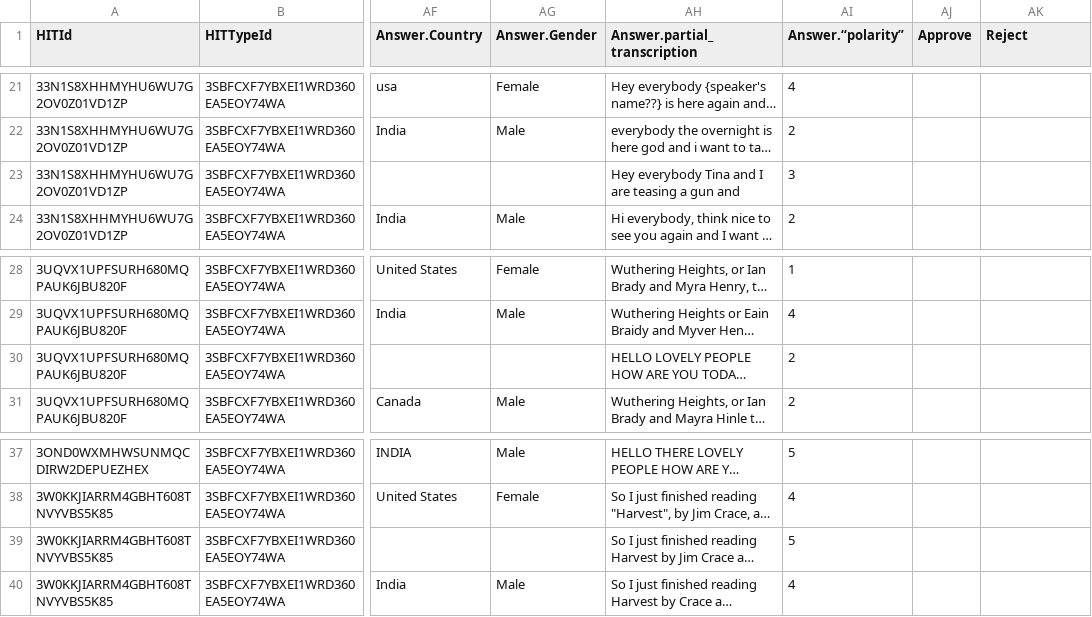
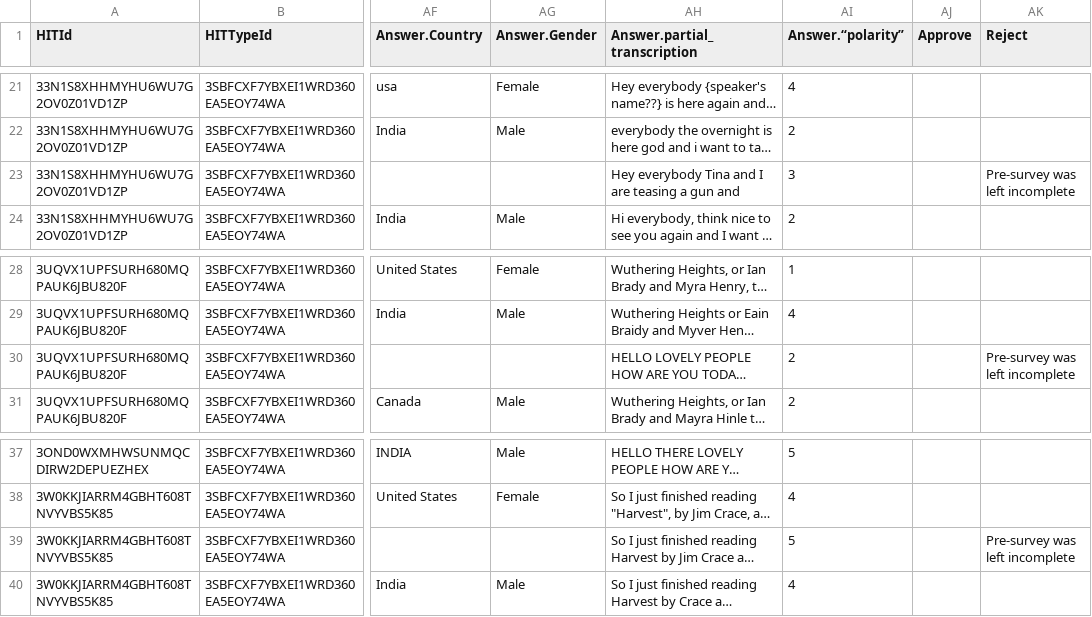
Before and after one commit to aelshen/575-Project, a CSV file: filtered/AVFull_results_filtered.csv, drawn as a sheet; only a part is shown, gaps mark what is left out; long unchanged cells end in …; the diff names each change by its address in the sheet, - before the commit and + after, or states it on an @@ line.

```diff
--- a/filtered/AVFull_results_filtered.csv
+++ b/filtered/AVFull_results_filtered.csv
-AK23 (Reject): (empty)
+AK23 (Reject): Pre-survey was left incomplete
-AK30 (Reject): (empty)
+AK30 (Reject): Pre-survey was left incomplete
-AK39 (Reject): (empty)
+AK39 (Reject): Pre-survey was left incomplete
```
Also changed, not shown: filtered/TextFull_results_filtered.csv, filtered/VideoFragment_results_filtered.csv, 3 other files.
